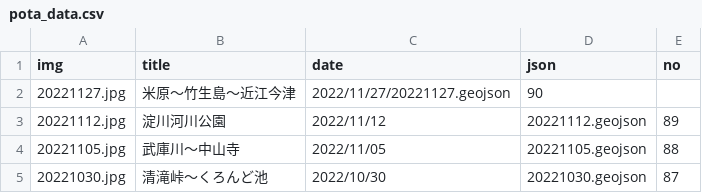
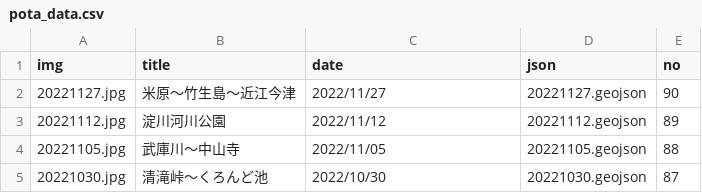
Before and after one commit to termat/potaling, a CSV file: public/pota_data.csv, drawn as a sheet; only a part is shown.

Commit message:
update

```diff
--- a/public/pota_data.csv
+++ b/public/pota_data.csv
@@ -1,3 +1,3 @@
 img,title,date,json,no
-20221127.jpg,米原～竹生島～近江今津,2022/11/27/20221127.geojson,90
+20221127.jpg,米原～竹生島～近江今津,2022/11/27,20221127.geojson,90
 20221112.jpg,淀川河川公園,2022/11/12,20221112.geojson,89
```
